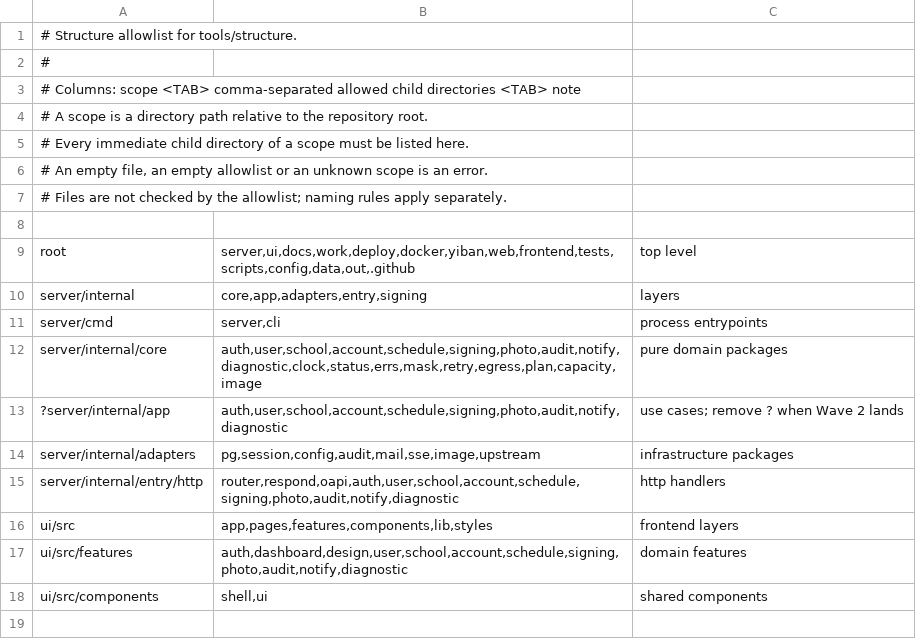
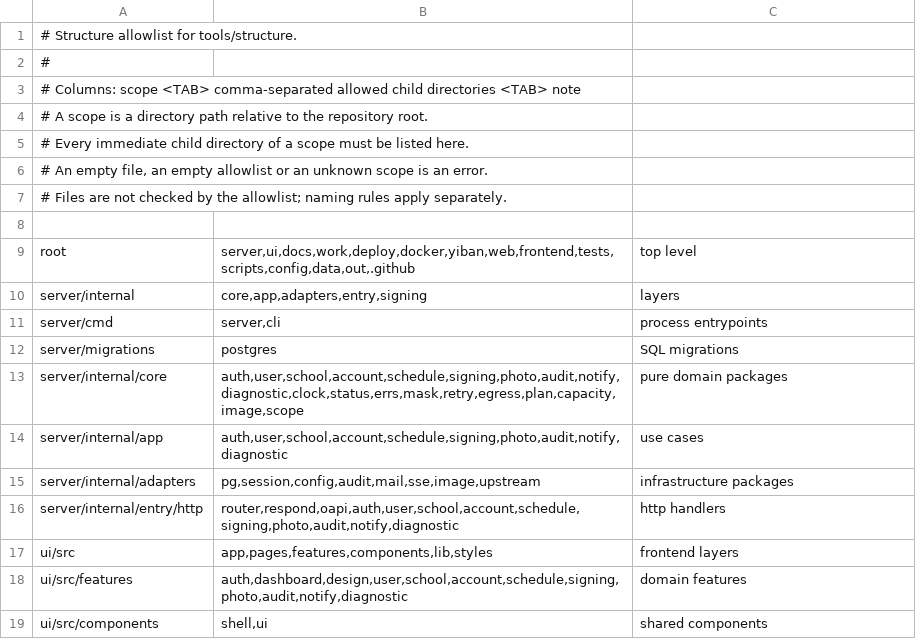
Before and after one commit to frostpolaris1/yiban-auto-sign, a TSV file: server/structure.tsv, drawn as a sheet.

Commit message:
feat(server): add the PostgreSQL schema and repositories (W2A)
- Nine goose migrations cover users, sessions, schools, admin bindings,
  accounts, credentials, the append-only audit log and password resets.
  A version guard refuses a server older than 18.
- The audit log rejects UPDATE, DELETE and TRUNCATE with a trigger. Purge
  needs an explicit session flag.
- Account creation runs under an advisory lock with a conditional insert, so
  the 10,000 cap cannot be exceeded by concurrent requests.
- pgxpool, a transaction manager with SET LOCAL lock_timeout, and SQLSTATE to
  stable-code mapping live in adapters/pg. No pgx type crosses into app.
- Repository interfaces sit in internal/app and use core value types. A
  wiring test asserts the two sides stay compatible at compile time.
- Domain packages for scope, user, school, account and audit. The audit
  chain is HMAC-SHA256 with length-prefixed fields and a PII-rejecting
  detail encoder.
- 18 end-to-end tests run against PostgreSQL 18. Without
  YIBAN_TEST_DATABASE_URL every case skips with a loud reason and the run is
  never reported as green by CI.
- The CI stacks job gains a postgres service so those tests really run.
- structure.tsv registers migrations and the scope package; app is no longer
  optional.

```diff
--- a/server/structure.tsv
+++ b/server/structure.tsv
@@ -11,4 +11,5 @@ server/internal	core,app,adapters,entry,signing	layers
 server/cmd	server,cli	process entrypoints
-server/internal/core	auth,user,school,account,schedule,signing,photo,audit,notify,diagnostic,clock,status,errs,mask,retry,egress,plan,capacity,image	pure domain packages
-?server/internal/app	auth,user,school,account,schedule,signing,photo,audit,notify,diagnostic	use cases; remove ? when Wave 2 lands
+server/migrations	postgres	SQL migrations
+server/internal/core	auth,user,school,account,schedule,signing,photo,audit,notify,diagnostic,clock,status,errs,mask,retry,egress,plan,capacity,image,scope	pure domain packages
+server/internal/app	auth,user,school,account,schedule,signing,photo,audit,notify,diagnostic	use cases
 server/internal/adapters	pg,session,config,audit,mail,sse,image,upstream	infrastructure packages
```
Also changed, not shown: server/canonical.tsv, 43 other files.
